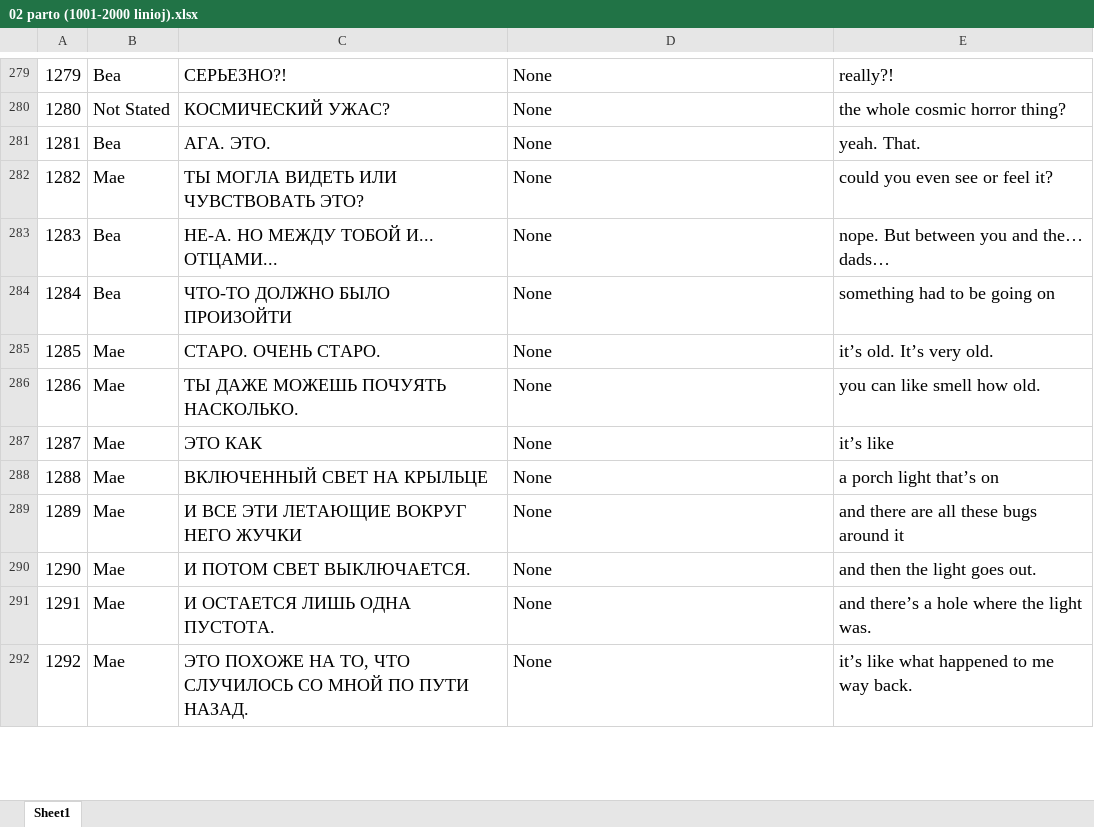
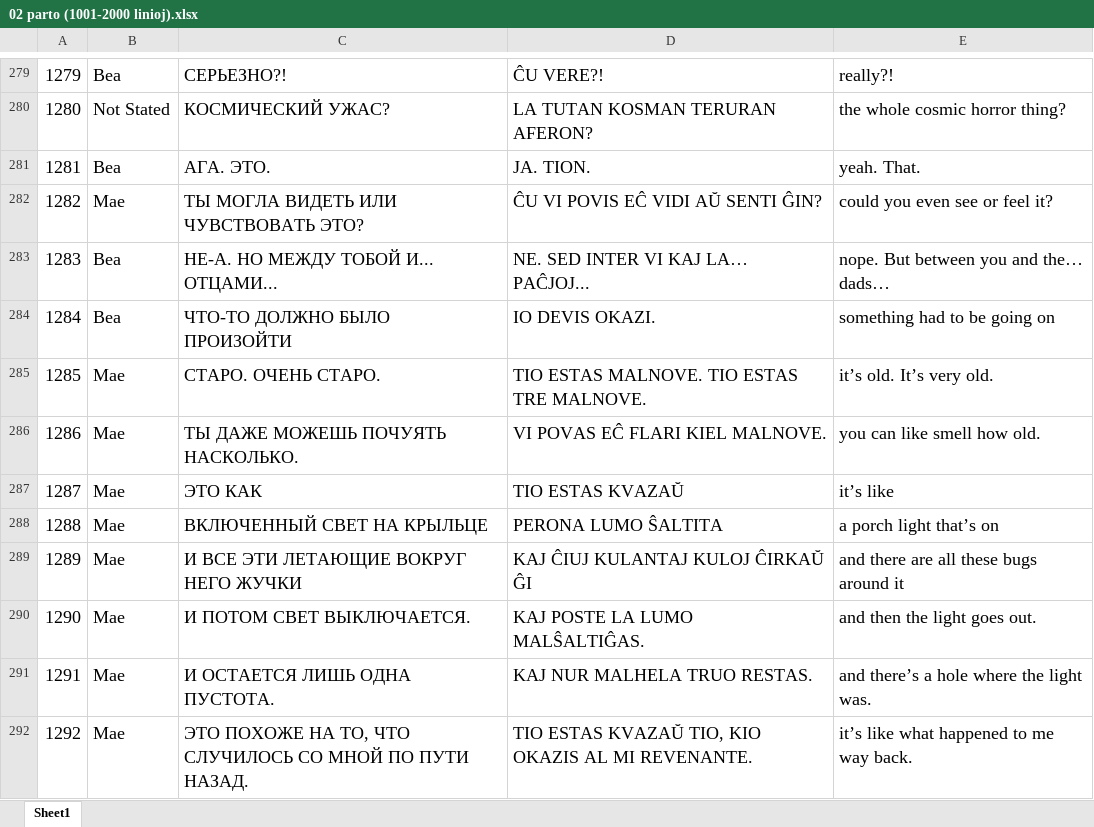
Before and after one commit to vadimfedulov035/nitw-traduko, an Excel workbook: partoj/02 parto (1001-2000 linioj).xlsx, sheet Sheet1, drawn as a sheet; only a part is shown, gaps mark what is left out; values as stored, in another font and other column widths than the file's, no borders; charts and pictures not drawn; the diff covers the shown part only; the diff names each change by its address in the sheet, - before the commit and + after, or states it on an @@ line.

```diff
--- a/partoj/02 parto (1001-2000 linioj).xlsx (sheet Sheet1)
+++ b/partoj/02 parto (1001-2000 linioj).xlsx (sheet Sheet1)
-D279: None
+D279: ĈU VERE?!
-D280: None
+D280: LA TUTAN KOSMAN TERURAN AFERON?
-D281: None
+D281: JA. TION.
-D282: None
+D282: ĈU VI POVIS EĈ VIDI AŬ SENTI ĜIN?
-D283: None
+D283: NE. SED INTER VI KAJ LA… PAĈJOJ...
-D284: None
+D284: IO DEVIS OKAZI.
-D285: None
+D285: TIO ESTAS MALNOVE. TIO ESTAS TRE MALNOVE.
-D286: None
+D286: VI POVAS EĈ FLARI KIEL MALNOVE.
-D287: None
+D287: TIO ESTAS KVAZAŬ
-D288: None
+D288: PERONA LUMO ŜALTITA
-D289: None
+D289: KAJ ĈIUJ KULANTAJ KULOJ ĈIRKAŬ ĜI
-D290: None
+D290: KAJ POSTE LA LUMO MALŜALTIĜAS.
-D291: None
+D291: KAJ NUR MALHELA TRUO RESTAS.
-D292: None
+D292: TIO ESTAS KVAZAŬ TIO, KIO OKAZIS AL MI REVENANTE.
```
Also changed, not shown: 237 edited cells elsewhere in this sheet, charts or pictures, 11 other files.
